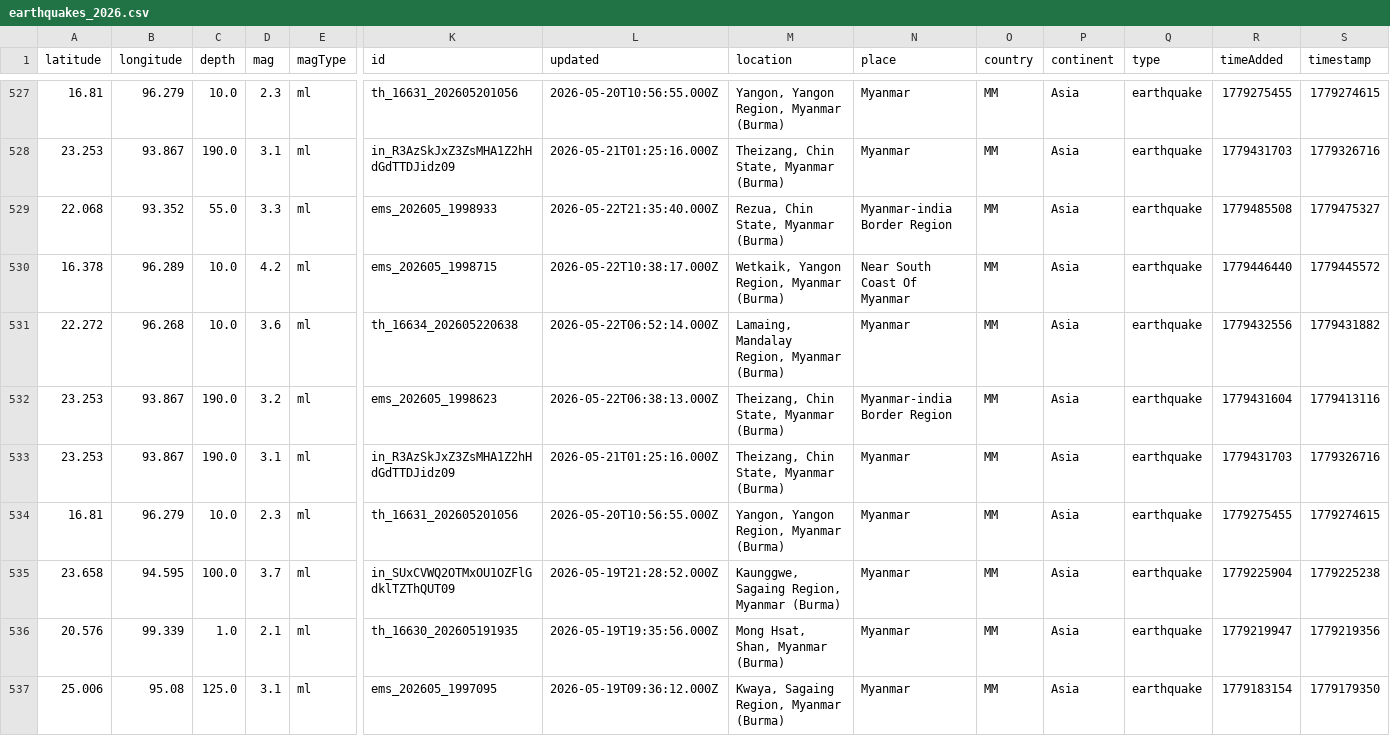
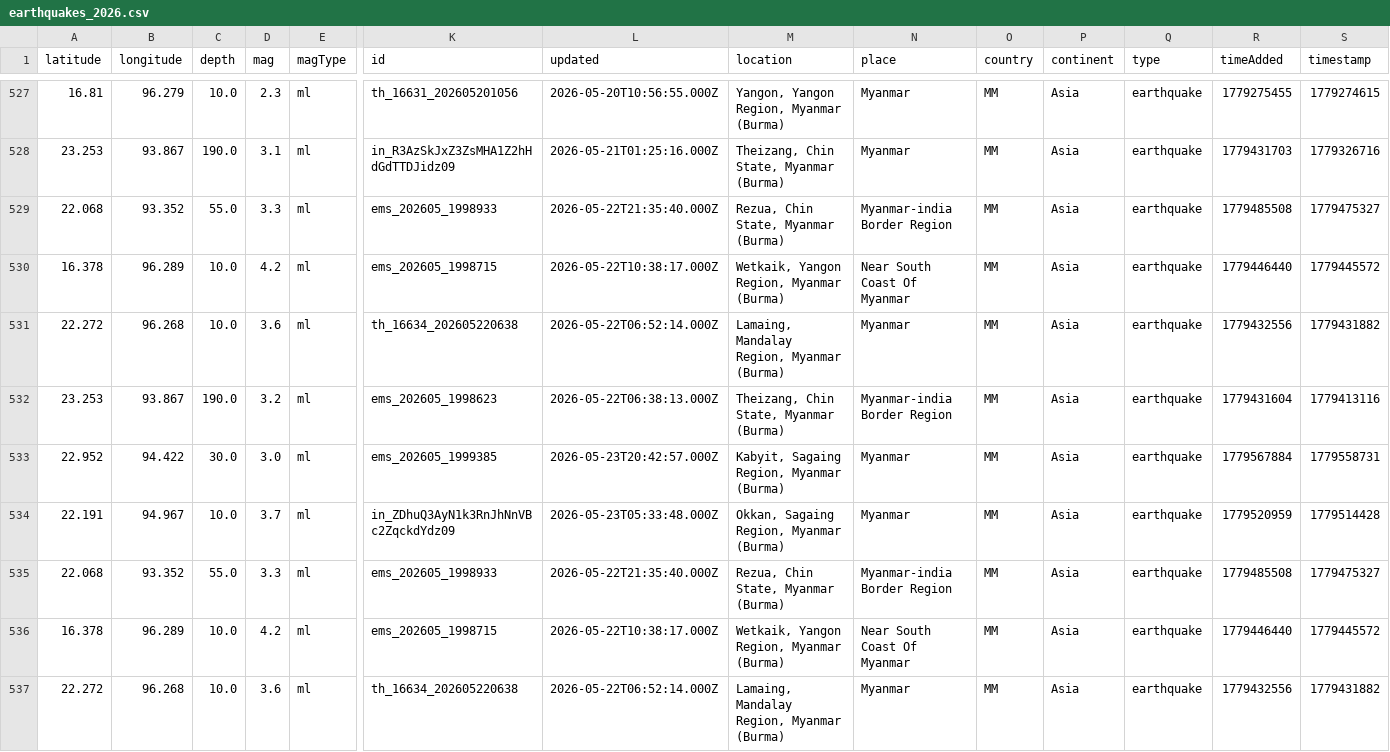
Before and after one commit to akzedevops/mmeqopendata, a CSV file: quake_exports/csv/yearly/earthquakes_2026.csv, drawn as a sheet; only a part is shown, gaps mark what is left out; the shorter side is filled out with more unchanged rows; rows hold the shown columns only; the diff names each change by its address in the sheet, - before the commit and + after, or states it on an @@ line.

```diff
--- a/quake_exports/csv/yearly/earthquakes_2026.csv
+++ b/quake_exports/csv/yearly/earthquakes_2026.csv
+row 529: 22.068 | 93.352 | 55.0 | 3.3 | ml | ems_202605_1998933 | 2026-05-22T21:35:40.000Z | Rezua, Chin State, Myanmar (Burma) | Myanmar-india Border Region | MM | Asia | earthquake | 1779485508 | 1779475327
+row 530: 16.378 | 96.289 | 10.0 | 4.2 | ml | ems_202605_1998715 | 2026-05-22T10:38:17.000Z | Wetkaik, Yangon Region, Myanmar (Burma) | Near South Coast Of Myanmar | MM | Asia | earthquake | 1779446440 | 1779445572
+row 531: 22.272 | 96.268 | 10.0 | 3.6 | ml | th_16634_202605220638 | 2026-05-22T06:52:14.000Z | Lamaing, Mandalay Region, Myanmar (Burma) | Myanmar | MM | Asia | earthquake | 1779432556 | 1779431882
+row 532: 23.253 | 93.867 | 190.0 | 3.2 | ml | ems_202605_1998623 | 2026-05-22T06:38:13.000Z | Theizang, Chin State, Myanmar (Burma) | Myanmar-india Border Region | MM | Asia | earthquake | 1779431604 | 1779413116
+row 533: 22.952 | 94.422 | 30.0 | 3.0 | ml | ems_202605_1999385 | 2026-05-23T20:42:57.000Z | Kabyit, Sagaing Region, Myanmar (Burma) | Myanmar | MM | Asia | earthquake | 1779567884 | 1779558731
+row 534: 22.191 | 94.967 | 10.0 | 3.7 | ml | in_ZDhuQ3AyN1k3RnJhNnVBc2ZqckdYdz09 | 2026-05-23T05:33:48.000Z | Okkan, Sagaing Region, Myanmar (Burma) | Myanmar | MM | Asia | earthquake | 1779520959 | 1779514428
```
Also changed, not shown: 5 other files.
